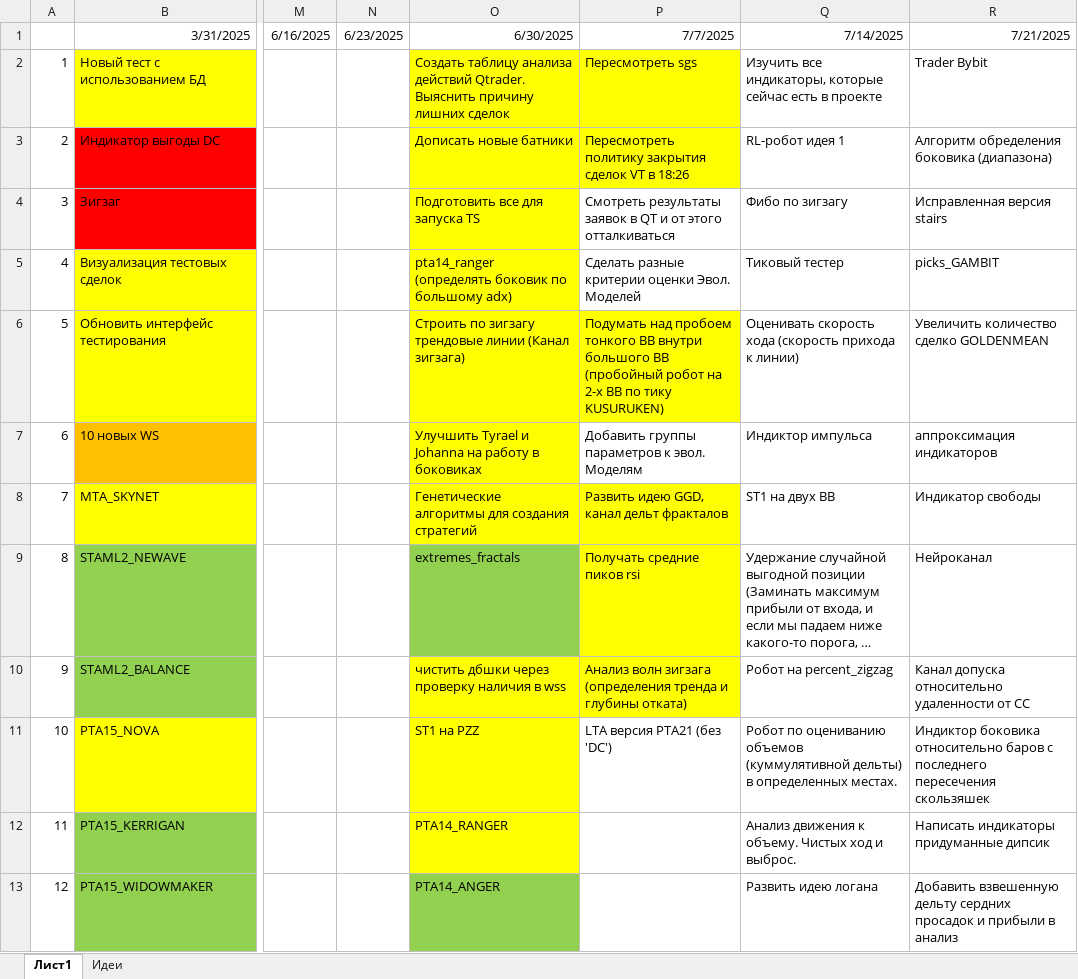
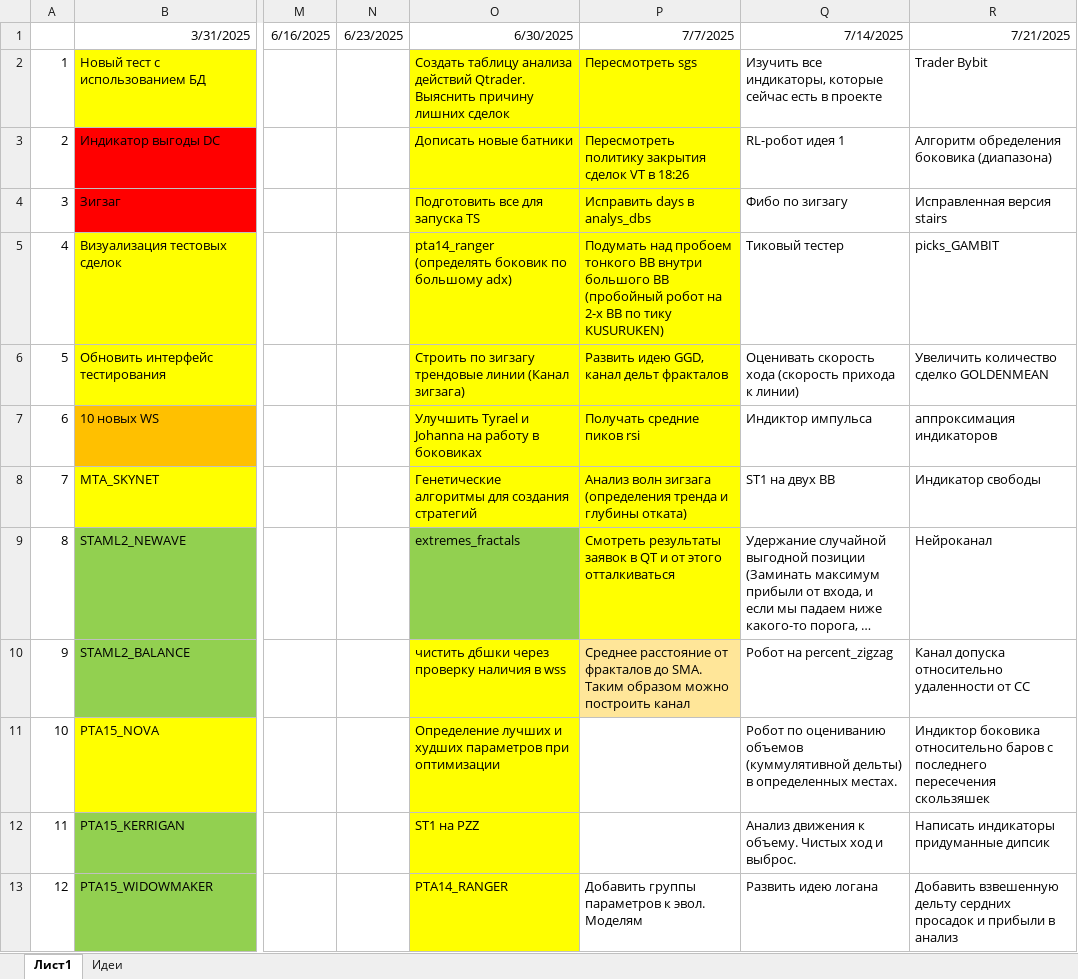
Before and after one commit to Anubis1Good/RichLaughter, an Excel workbook: _other/WeekPlan.xlsx, sheet Лист1, drawn as a sheet; only a part is shown, gaps mark what is left out; long unchanged cells end in …; values as stored, in another font and other column widths than the file's, no borders; the diff covers the shown part only; the diff names each change by its address in the sheet, - before the commit and + after, or states it on an @@ line.

```diff
--- a/_other/WeekPlan.xlsx (sheet Лист1)
+++ b/_other/WeekPlan.xlsx (sheet Лист1)
-P4: Смотреть результаты заявок в QT и от этого отталкиваться
+P4: Исправить days в analys_dbs
-P4:P5 fill: none
+P4:P5 fill: #FFFF00
-P5: Сделать разные критерии оценки Эвол. Моделей
+P5: Подумать над пробоем тонкого BB внутри большого BB (пробойный робот на 2-х BB по тику KUSURUKEN)
-P6: Подумать над пробоем тонкого BB внутри большого BB (пробойный робот на 2-х BB по тику KUSURUKEN)
+P6: Развить идею GGD, канал дельт фракталов
-P7: Добавить группы параметров к эвол. Моделям
+P7: Получать средние пиков rsi
-P7 fill: none
+P7 fill: #FFFF00
-P8: Развить идею GGD, канал дельт фракталов
+P8: Анализ волн зигзага (определения тренда и глубины отката)
-P9: Получать средние пиков rsi
+P9: Смотреть результаты заявок в QT и от этого отталкиваться
-P10: Анализ волн зигзага (определения тренда и глубины отката)
+P10: Среднее расстояние от фракталов до SMA. Таким образом можно построить канал
-P10 fill: #FFFF00
+P10 fill: #FFE699
-O11: ST1 на PZZ
+O11: Определение лучших и худших параметров при оптимизации
-P11: LTA версия PTA21 (без 'DC')
+P11: (empty)
-O12: PTA14_RANGER
+O12: ST1 на PZZ
-O13: PTA14_ANGER
+O13: PTA14_RANGER
-O13 fill: #92D050
+O13 fill: #FFFF00
-P13: (empty)
+P13: Добавить группы параметров к эвол. Моделям
```
Also changed, not shown: 11 edited cells and cell formats elsewhere in this sheet, 11 other files.
